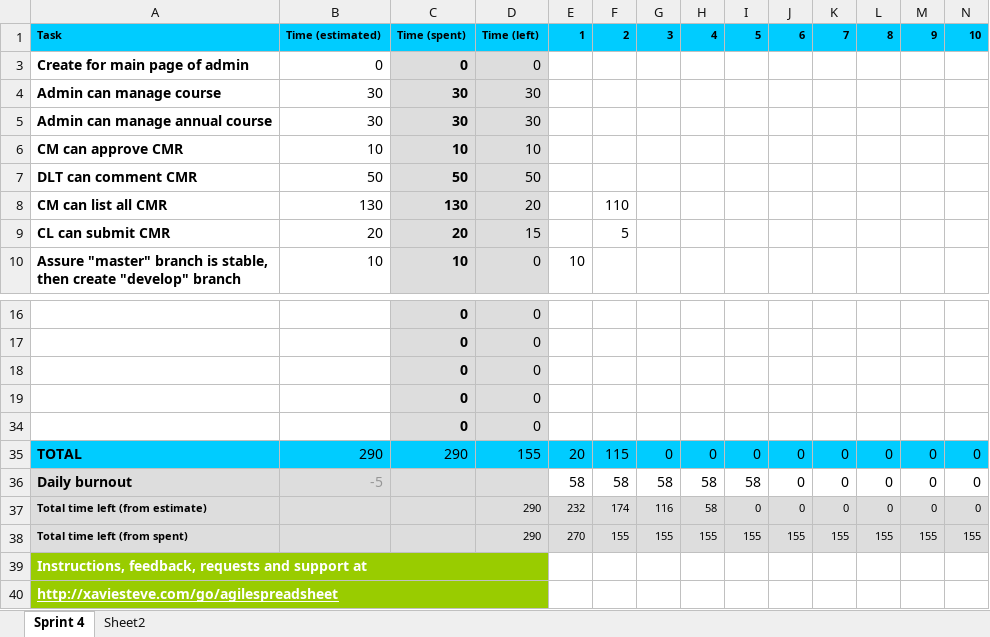
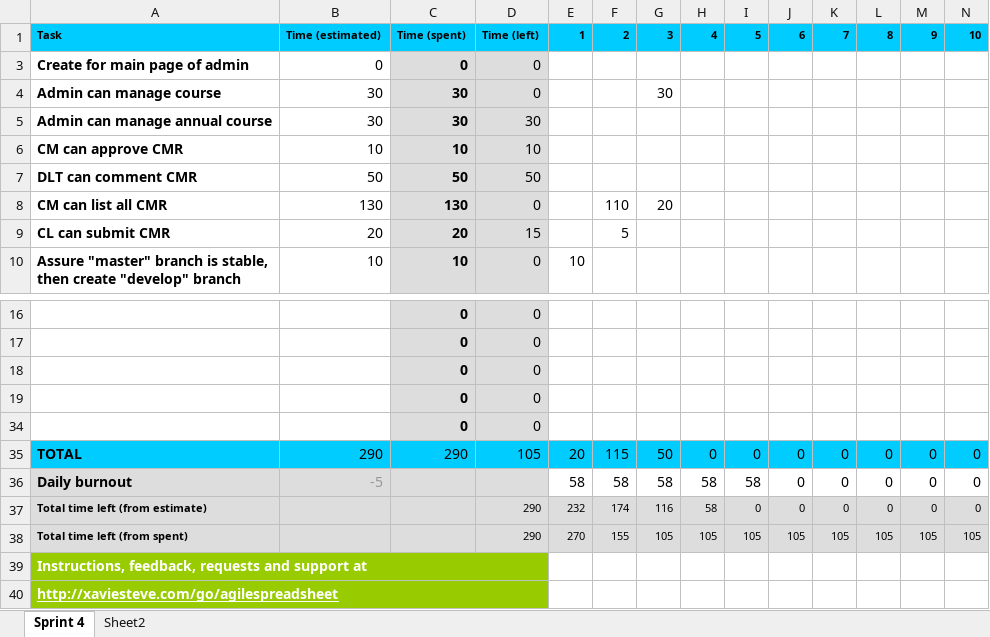
Before and after one commit to chung1991/webenterprise, an Excel workbook: SprintBurnDown.xlsx, sheet Sprint 4, drawn as a sheet; only a part is shown, gaps mark what is left out; values as stored, in another font and other column widths than the file's, no borders; charts and pictures and conditional formats not drawn; removed rows and columns are numbered as before the commit, all else as after; rows hold the shown columns only; the diff names each change by its address in the sheet, - before the commit and + after, or states it on an @@ line.

Commit message:
Update sprint burn down

```diff
--- a/SprintBurnDown.xlsx (sheet Sprint 4)
+++ b/SprintBurnDown.xlsx (sheet Sprint 4)
-D4: 30
+D4: 0
-G4: (empty)
+G4: 30
-D8: 20
+D8: 0
-G8: (empty)
+G8: 20
-D35: 155
+D35: 105
-G35: 0
+G35: 50
-row 38: Total time left (from spent) |  | Burnout | 290 | 270 | 155 | 155 | 155 | 155 | 155 | 155 | 155 | 155 | 155
+row 38: Total time left (from spent) |  | Burnout | 290 | 270 | 155 | 105 | 105 | 105 | 105 | 105 | 105 | 105 | 105
```
Also changed, not shown: hidden cells, charts or pictures.
